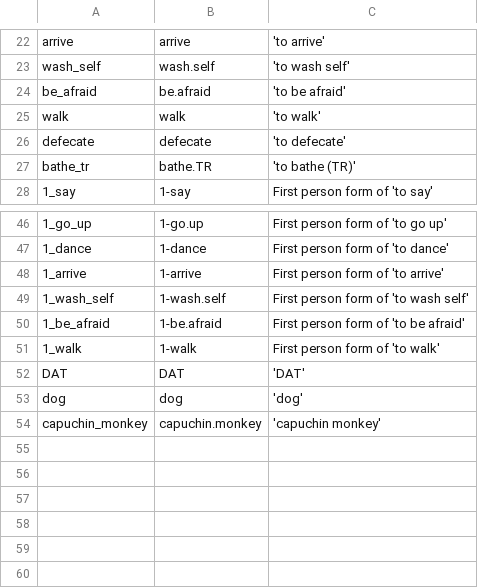
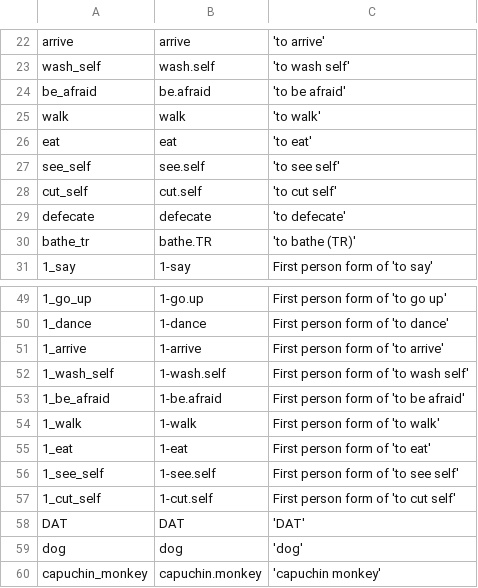
Before and after one commit to fmatter/cariban_irregular_1, a CSV file: data/cldf/parameters.csv, drawn as a sheet; only a part is shown, gaps mark what is left out.

```diff
--- a/data/cldf/parameters.csv
+++ b/data/cldf/parameters.csv
@@ -25,2 +25,5 @@ be_afraid,be.afraid,'to be afraid'
 walk,walk,'to walk'
+eat,eat,'to eat'
+see_self,see.self,'to see self'
+cut_self,cut.self,'to cut self'
 defecate,defecate,'to defecate'
@@ -51,2 +54,5 @@ bathe_tr,bathe.TR,'to bathe (TR)'
 1_walk,1-walk,First person form of 'to walk'
+1_eat,1-eat,First person form of 'to eat'
+1_see_self,1-see.self,First person form of 'to see self'
+1_cut_self,1-cut.self,First person form of 'to cut self'
 DAT,DAT,'DAT'
```
Also changed, not shown: data/cldf/cognates.csv, data/cldf/forms.csv, 19 other files.
